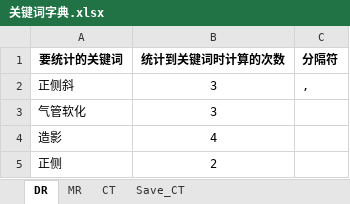
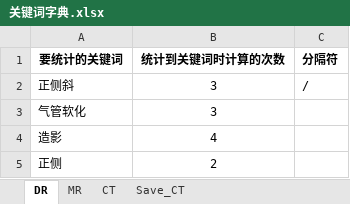
Before and after one commit to sinxdx/Statistic_for_mom, an Excel workbook: 关键词字典.xlsx, sheet DR, drawn as a sheet; only a part is shown; values as stored, in another font and other column widths than the file's, no borders; the diff names each change by its address in the sheet, - before the commit and + after, or states it on an @@ line.

```diff
--- a/关键词字典.xlsx (sheet DR)
+++ b/关键词字典.xlsx (sheet DR)
-C2 (分隔符): ,
+C2 (分隔符): /
```
Also changed, not shown: 设置.xlsx, 3 other files.
